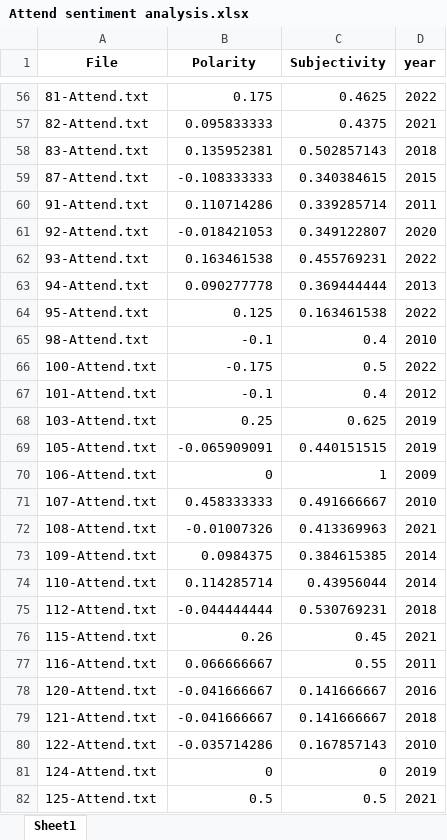
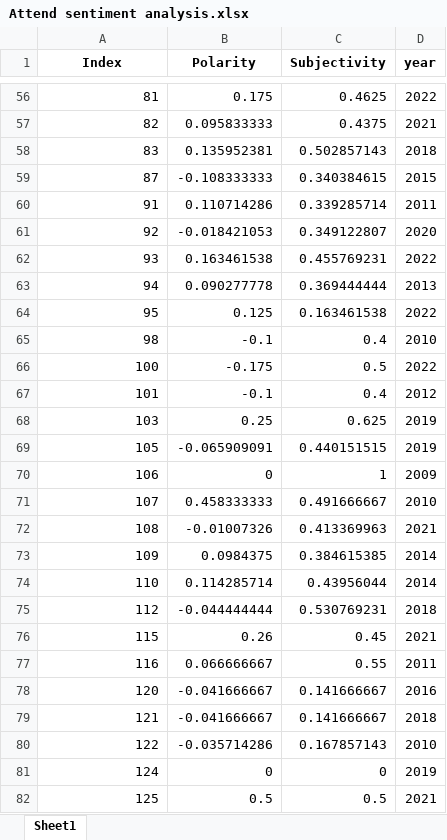
Before and after one commit to MajewskaLab/syllabus-review-project, an Excel workbook: Attend sentiment analysis.xlsx, sheet Sheet1, drawn as a sheet; only a part is shown, gaps mark what is left out; values as stored, in another font and other column widths than the file's, no borders; the diff covers the shown part only; the diff names each change by its address in the sheet, - before the commit and + after, or states it on an @@ line.

```diff
--- a/Attend sentiment analysis.xlsx (sheet Sheet1)
+++ b/Attend sentiment analysis.xlsx (sheet Sheet1)
-A1: File
+A1: Index
-A56 (Index): 81-Attend.txt
+A56 (Index): 81
-A57 (Index): 82-Attend.txt
+A57 (Index): 82
-A58 (Index): 83-Attend.txt
+A58 (Index): 83
-A59 (Index): 87-Attend.txt
+A59 (Index): 87
-A60 (Index): 91-Attend.txt
+A60 (Index): 91
-A61 (Index): 92-Attend.txt
+A61 (Index): 92
-A62 (Index): 93-Attend.txt
+A62 (Index): 93
-A63 (Index): 94-Attend.txt
+A63 (Index): 94
-A64 (Index): 95-Attend.txt
+A64 (Index): 95
-A65 (Index): 98-Attend.txt
+A65 (Index): 98
-A66 (Index): 100-Attend.txt
+A66 (Index): 100
-A67 (Index): 101-Attend.txt
+A67 (Index): 101
-A68 (Index): 103-Attend.txt
+A68 (Index): 103
-A69 (Index): 105-Attend.txt
+A69 (Index): 105
-A70 (Index): 106-Attend.txt
+A70 (Index): 106
-A71 (Index): 107-Attend.txt
+A71 (Index): 107
-A72 (Index): 108-Attend.txt
+A72 (Index): 108
-A73 (Index): 109-Attend.txt
+A73 (Index): 109
-A74 (Index): 110-Attend.txt
+A74 (Index): 110
-A75 (Index): 112-Attend.txt
+A75 (Index): 112
-A76 (Index): 115-Attend.txt
+A76 (Index): 115
-A77 (Index): 116-Attend.txt
+A77 (Index): 116
-A78 (Index): 120-Attend.txt
+A78 (Index): 120
-A79 (Index): 121-Attend.txt
+A79 (Index): 121
-A80 (Index): 122-Attend.txt
+A80 (Index): 122
-A81 (Index): 124-Attend.txt
+A81 (Index): 124
-A82 (Index): 125-Attend.txt
+A82 (Index): 125
```
Also changed, not shown: 214 edited cells elsewhere in this sheet, Syllabus Enrollment & Major req.xlsx, 1 other file.
